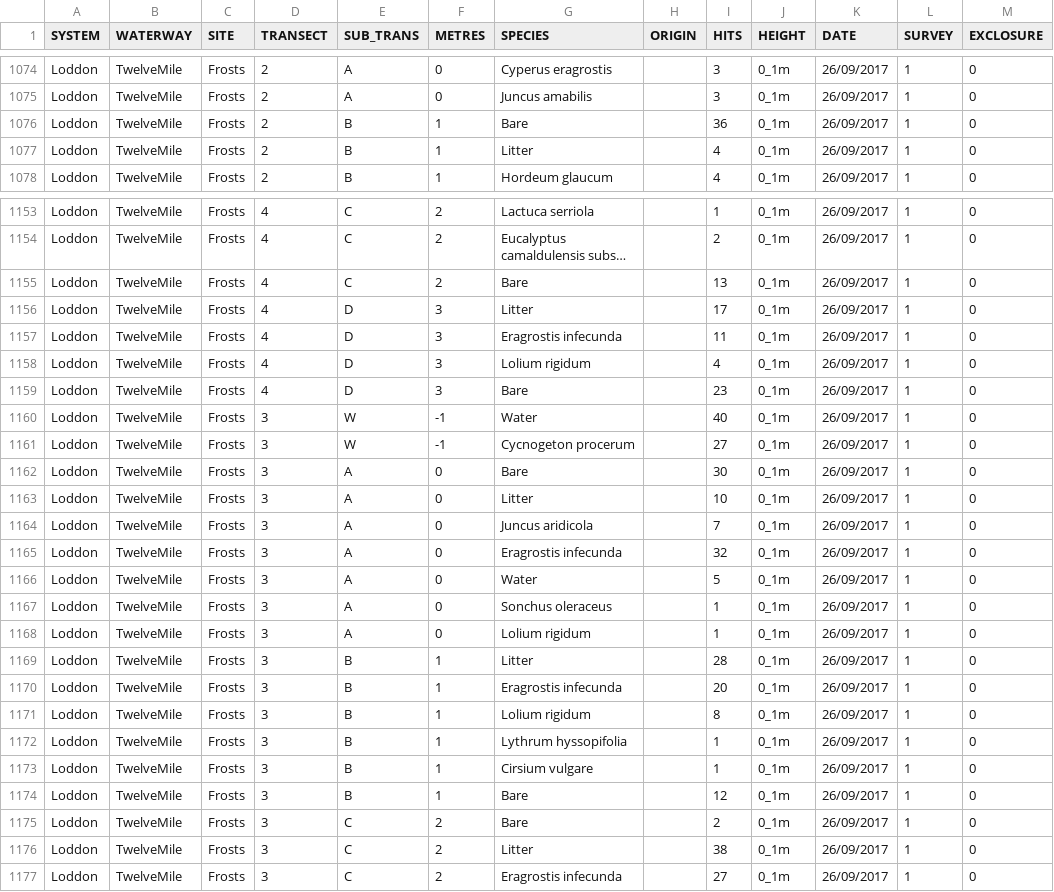
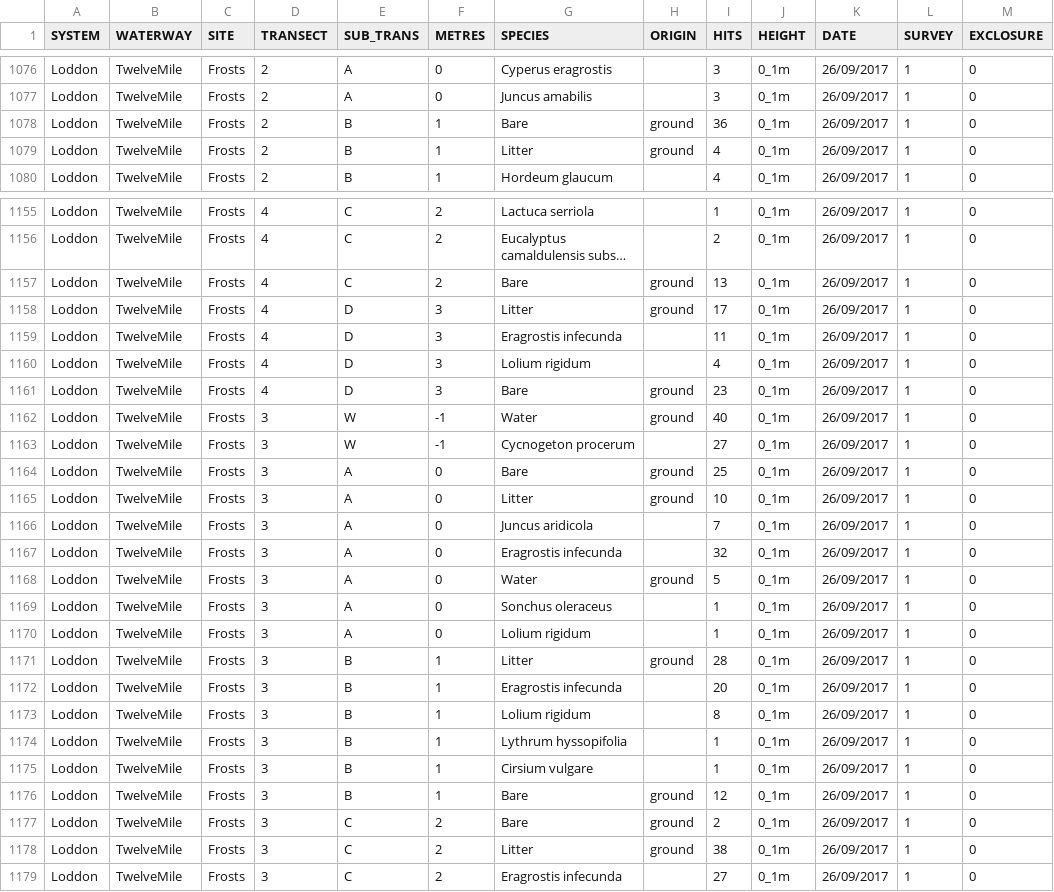
Before and after one commit to egouldo/VEFMAP_VEG_Stage6, a CSV file: data/raw_data/veg_data/VEFMAPS6_Loddon_2017_2018_Point.csv, drawn as a sheet; only a part is shown, gaps mark what is left out; long unchanged cells end in …; addresses are those after the commit; the diff covers the shown part only; the diff names each change by its address in the sheet, - before the commit and + after, or states it on an @@ line.

Commit message:
Corrected transects where ground layer << 40 Loddon #13

```diff
--- a/data/raw_data/veg_data/VEFMAPS6_Loddon_2017_2018_Point.csv
+++ b/data/raw_data/veg_data/VEFMAPS6_Loddon_2017_2018_Point.csv
-H1078:H1079 (ORIGIN): (empty)
+H1078:H1079 (ORIGIN): ground
-H1157:H1158 (ORIGIN): (empty)
+H1157:H1158 (ORIGIN): ground
-H1161:H1162 (ORIGIN): (empty)
+H1161:H1162 (ORIGIN): ground
-H1164:H1165 (ORIGIN): (empty)
+H1164:H1165 (ORIGIN): ground
-I1164 (HITS): 30
+I1164 (HITS): 25
-H1168 (ORIGIN): (empty)
+H1168 (ORIGIN): ground
-H1171 (ORIGIN): (empty)
+H1171 (ORIGIN): ground
-H1176:H1178 (ORIGIN): (empty)
+H1176:H1178 (ORIGIN): ground
```
Also changed, not shown: 9 added rows and 41 edited cells elsewhere in this file.
